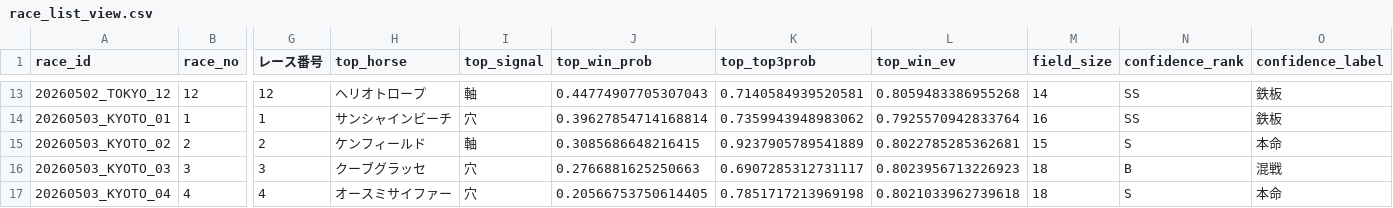
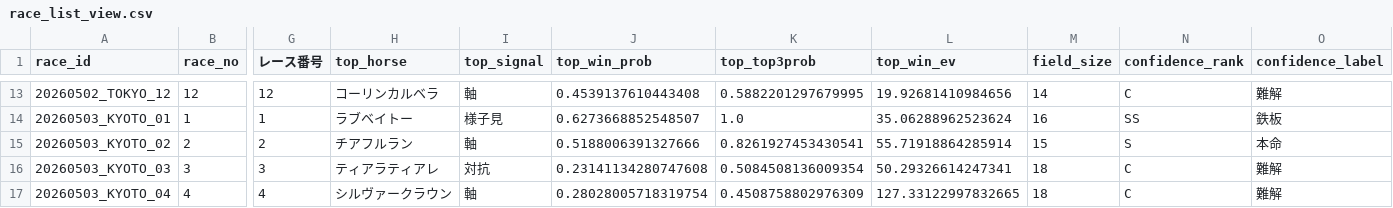
Before and after one commit to k2automate/keiba_ai_mvp, a CSV file: ui/public/data/race_list_view.csv, drawn as a sheet; only a part is shown, gaps mark what is left out; the diff covers the shown part only; the diff names each change by its address in the sheet, - before the commit and + after, or states it on an @@ line.

```diff
--- a/ui/public/data/race_list_view.csv
+++ b/ui/public/data/race_list_view.csv
-H13 (top_horse): ヘリオトロープ
+H13 (top_horse): コーリンカルベラ
-J13 (top_win_prob): 0.44774907705307043
+J13 (top_win_prob): 0.4539137610443408
-K13 (top_top3prob): 0.7140584939520581
+K13 (top_top3prob): 0.5882201297679995
-L13 (top_win_ev): 0.8059483386955268
+L13 (top_win_ev): 19.92681410984656
-N13 (confidence_rank): SS
+N13 (confidence_rank): C
-O13 (confidence_label): 鉄板
+O13 (confidence_label): 難解
-H14 (top_horse): サンシャインビーチ
+H14 (top_horse): ラブベイトー
-I14 (top_signal): 穴
+I14 (top_signal): 様子見
-J14 (top_win_prob): 0.39627854714168814
+J14 (top_win_prob): 0.6273668852548507
-K14 (top_top3prob): 0.7359943948983062
+K14 (top_top3prob): 1.0
-L14 (top_win_ev): 0.7925570942833764
+L14 (top_win_ev): 35.06288962523624
-H15 (top_horse): ケンフィールド
+H15 (top_horse): チアフルラン
-J15 (top_win_prob): 0.3085686648216415
+J15 (top_win_prob): 0.5188006391327666
-K15 (top_top3prob): 0.9237905789541889
+K15 (top_top3prob): 0.8261927453430541
-L15 (top_win_ev): 0.8022785285362681
+L15 (top_win_ev): 55.71918864285914
-H16 (top_horse): クーブグラッセ
+H16 (top_horse): ティアラティアレ
-I16 (top_signal): 穴
+I16 (top_signal): 対抗
-J16 (top_win_prob): 0.2766881625250663
+J16 (top_win_prob): 0.23141134280747608
-K16 (top_top3prob): 0.6907285312731117
+K16 (top_top3prob): 0.5084508136009354
-L16 (top_win_ev): 0.8023956713226923
+L16 (top_win_ev): 50.29326614247341
-N16 (confidence_rank): B
+N16 (confidence_rank): C
-O16 (confidence_label): 混戦
+O16 (confidence_label): 難解
-H17 (top_horse): オースミサイファー
+H17 (top_horse): シルヴァークラウン
-I17 (top_signal): 穴
+I17 (top_signal): 軸
-J17 (top_win_prob): 0.20566753750614405
+J17 (top_win_prob): 0.28028005718319754
-K17 (top_top3prob): 0.7851717213969198
+K17 (top_top3prob): 0.4508758802976309
-L17 (top_win_ev): 0.8021033962739618
+L17 (top_win_ev): 127.33122997832665
-N17 (confidence_rank): S
+N17 (confidence_rank): C
-O17 (confidence_label): 本命
+O17 (confidence_label): 難解
```
Also changed, not shown: 105 edited cells elsewhere in this file, ui/public/data/combination_ev_ranking.csv, ui/public/data/final_multi_bets.csv, 2 other files.
